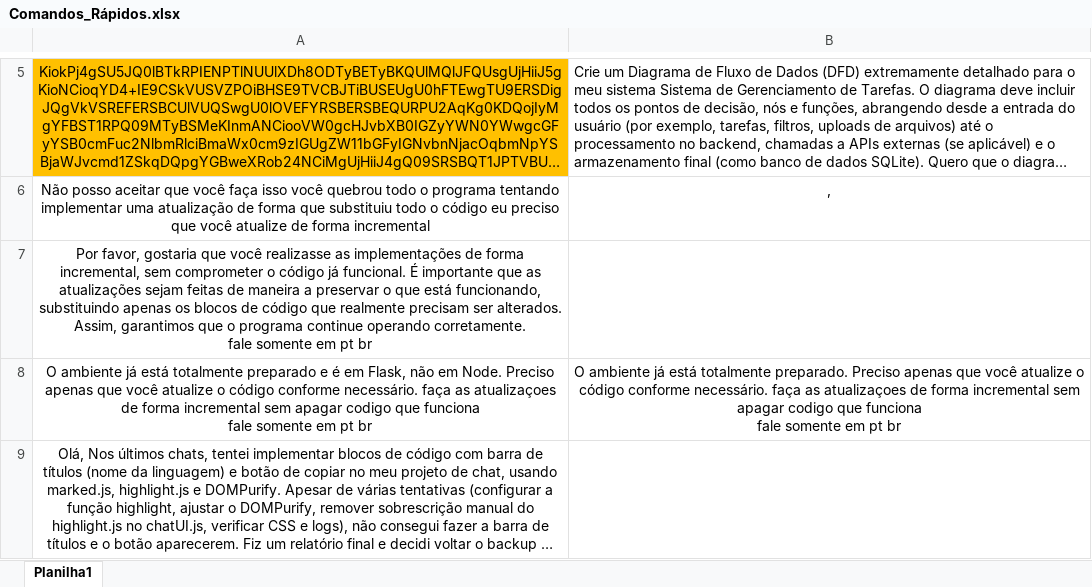
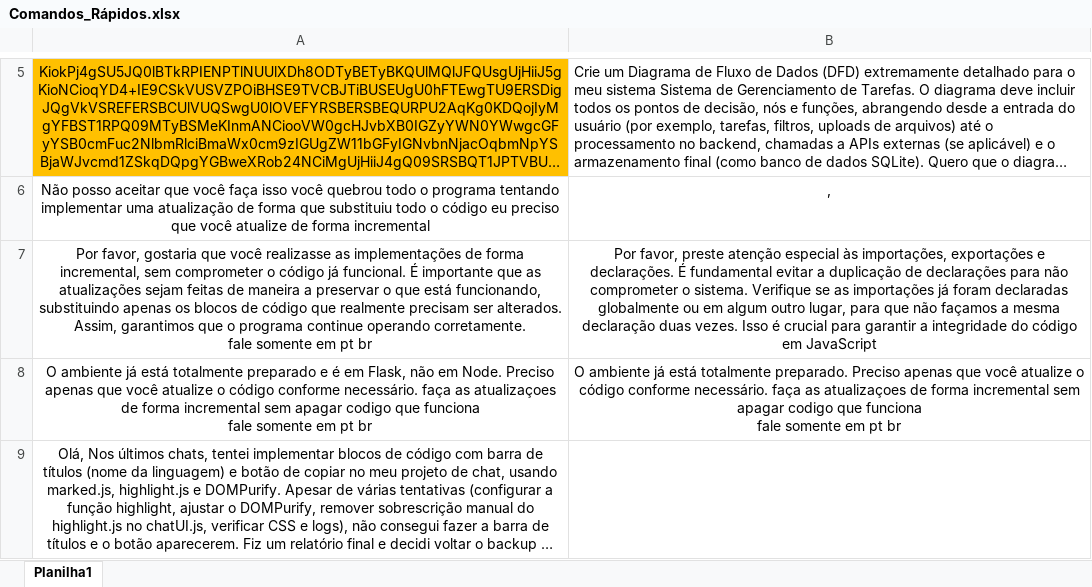
Before and after one commit to GuilhermeFerreira42/persistencia-memoria-html, an Excel workbook: linha_de_raciocinio/Comandos_Rápidos.xlsx, sheet Planilha1, drawn as a sheet; only a part is shown, gaps mark what is left out; long unchanged cells end in …; values as stored, in another font and other column widths than the file's, no borders; the diff names each change by its address in the sheet, - before the commit and + after, or states it on an @@ line.

```diff
--- a/linha_de_raciocinio/Comandos_Rápidos.xlsx (sheet Planilha1)
+++ b/linha_de_raciocinio/Comandos_Rápidos.xlsx (sheet Planilha1)
-B7: (empty)
+B7: Por favor, preste atenção especial às importações, exportações e declarações. É fundamental evitar a duplicação de declarações para não comprometer o sistema. Verifique se as importações já foram declaradas globalmente ou em algum outro lugar, para que não façamos a mesma declaração duas vezes. Isso é crucial para garantir a integridade do código em JavaScript
```
Also changed, not shown: 5 other files.
